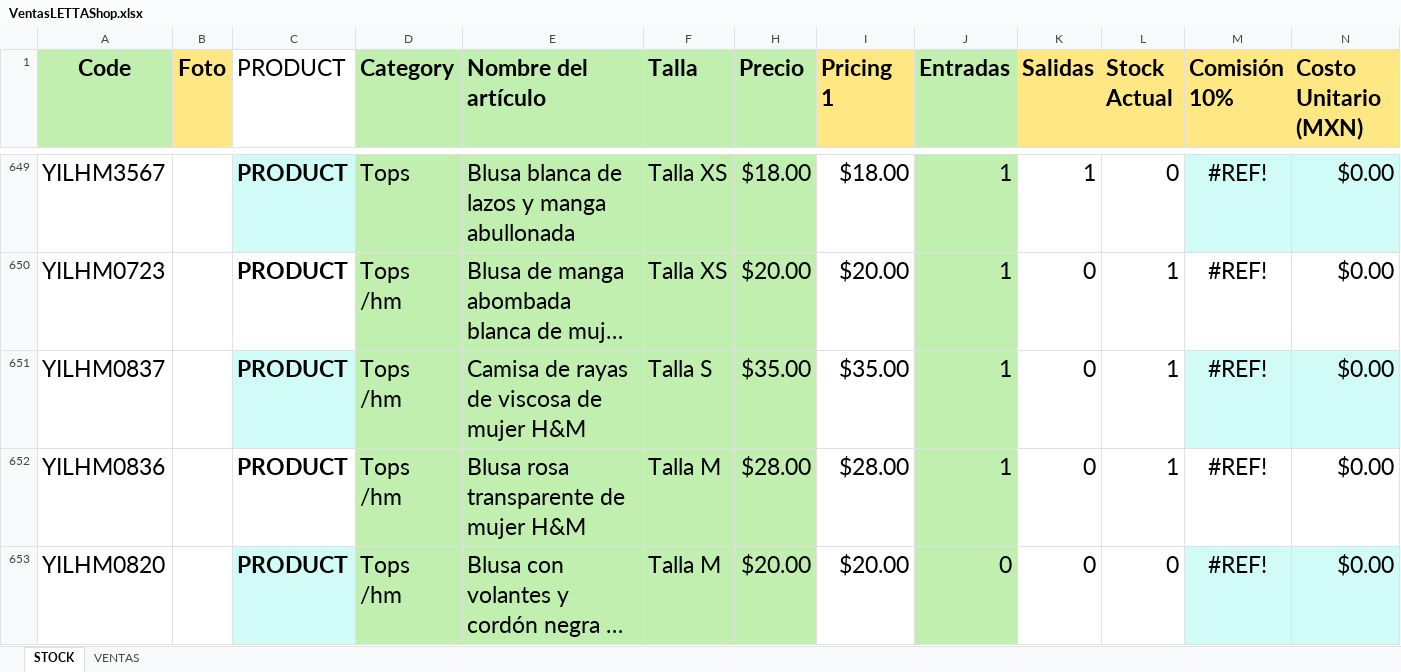
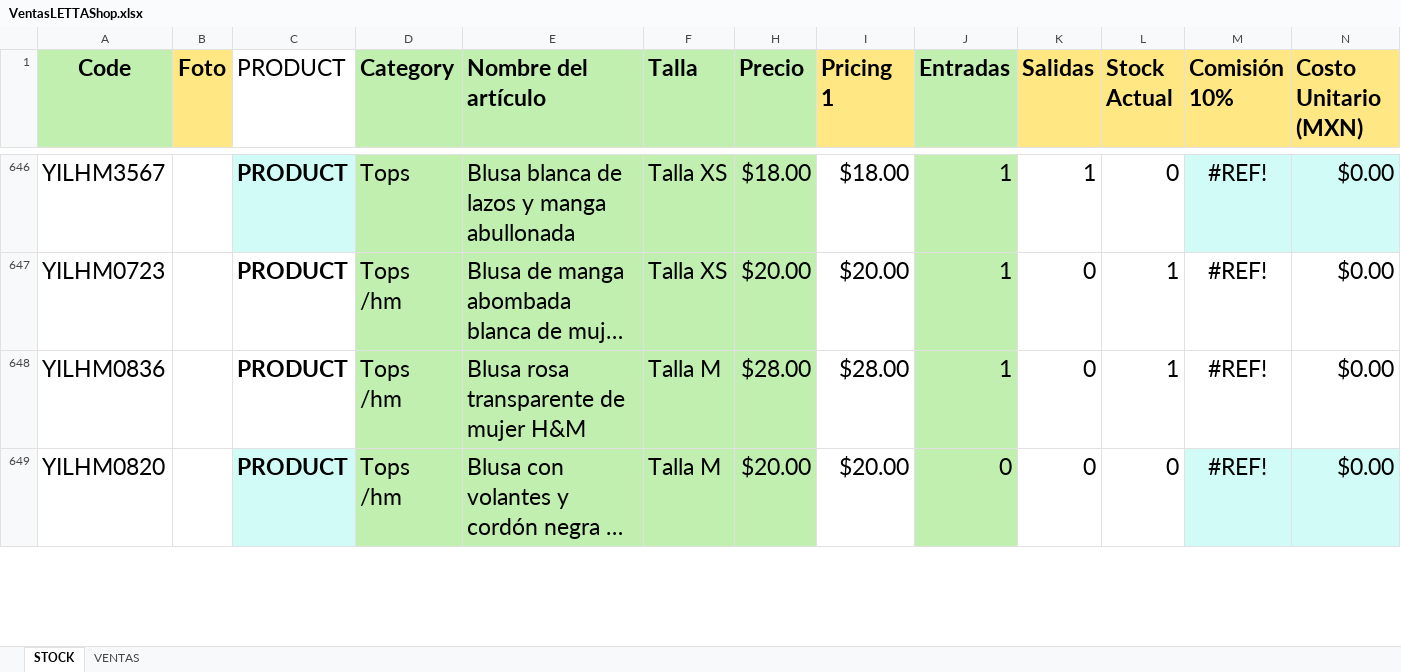
Before and after one commit to uberboutique/ss, an Excel workbook: VentasLETTAShop.xlsx, sheet STOCK, drawn as a sheet; only a part is shown, gaps mark what is left out; long unchanged cells end in …; values as stored, in another font and other column widths than the file's, no borders; charts and pictures and conditional formats and table styles not drawn; rows hold the shown columns only; the diff covers the shown part only; the diff names each change by its address in the sheet, - before the commit and + after, or states it on an @@ line.

```diff
--- a/VentasLETTAShop.xlsx (sheet STOCK)
+++ b/VentasLETTAShop.xlsx (sheet STOCK)
-row 651: YILHM0837 |  | PRODUCT | Tops /hm | Camisa de rayas de viscosa de mujer H&M | Talla S | $35.00 | $35.00 | 1 | 0 | 1 | #REF! | $0.00
```
Also changed, not shown: 3 removed rows and 37 edited cells elsewhere in this sheet, formulas that keep their value, charts or pictures, 1 other file.
